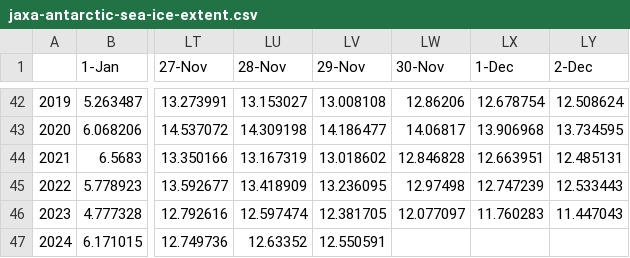
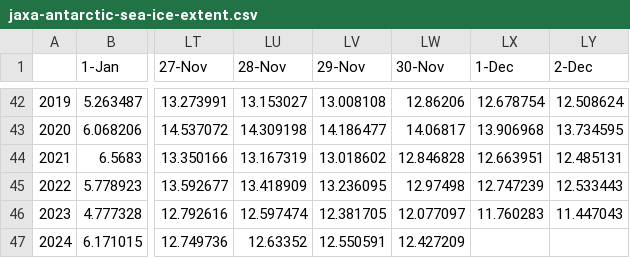
Before and after one commit to StevenDelvaux/jaxa-sea-ice-extent, a CSV file: jaxa-antarctic-sea-ice-extent.csv, drawn as a sheet; only a part is shown, gaps mark what is left out; the diff names each change by its address in the sheet, - before the commit and + after, or states it on an @@ line.

```diff
--- a/jaxa-antarctic-sea-ice-extent.csv
+++ b/jaxa-antarctic-sea-ice-extent.csv
-LW47 (30-Nov): (empty)
+LW47 (30-Nov): 12.427209
```
Also changed, not shown: jaxa-antarctic-sea-ice-extent-temp.csv, jaxa-arctic-sea-ice-extent-temp.csv, 10 other files.
